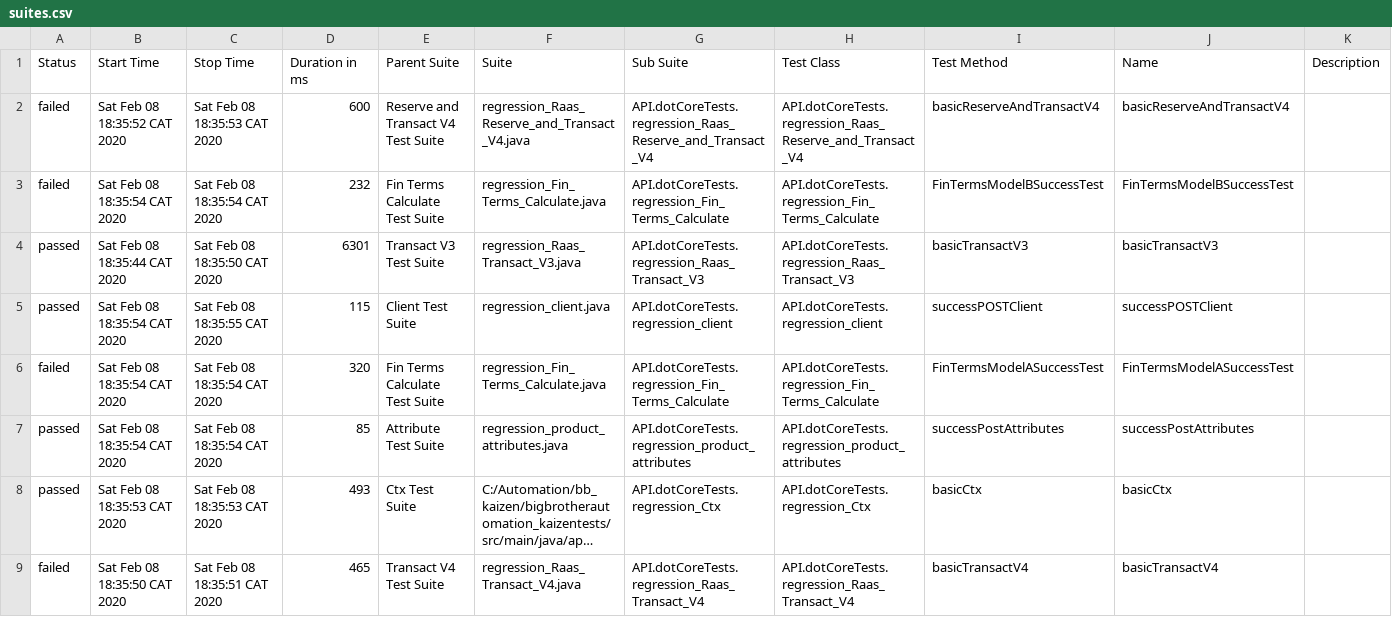
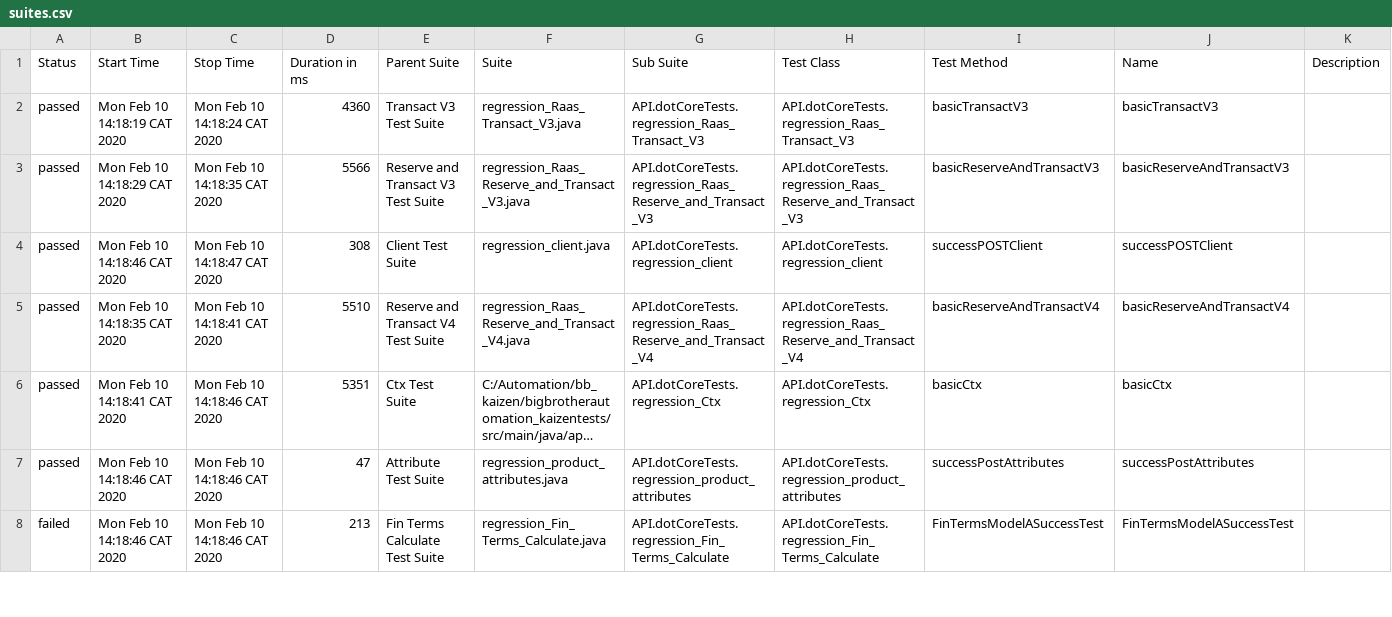
Before and after one commit to MykolaOdynets111/clicatel, a CSV file: allure-report/data/suites.csv, drawn as a sheet; only a part is shown; long unchanged cells end in …; removed rows and columns are numbered as before the commit, all else as after; the diff covers the shown part only; the diff names each change by its address in the sheet, - before the commit and + after, or states it on an @@ line.

Commit message:
Added additional test cases

```diff
--- a/allure-report/data/suites.csv
+++ b/allure-report/data/suites.csv
-row 2: failed | Sat Feb 08 18:35:52 CAT 2020 | Sat Feb 08 18:35:53 CAT 2020 | 600 | Reserve and Transact V4 Test Suite | regression_Raas_Reserve_and_Transact_V4.java | API.dotCoreTests.regression_Raas_Reserve_and_Transact_V4 | API.dotCoreTests.regression_Raas_Reserve_and_Transact_V4 | basicReserveAndTransactV4 | basicReserveAndTransactV4
-row 3: failed | Sat Feb 08 18:35:54 CAT 2020 | Sat Feb 08 18:35:54 CAT 2020 | 232 | Fin Terms Calculate Test Suite | regression_Fin_Terms_Calculate.java | API.dotCoreTests.regression_Fin_Terms_Calculate | API.dotCoreTests.regression_Fin_Terms_Calculate | FinTermsModelBSuccessTest | FinTermsModelBSuccessTest
-B2 (Start Time): Sat Feb 08 18:35:44 CAT 2020
+B2 (Start Time): Mon Feb 10 14:18:19 CAT 2020
-C2 (Stop Time): Sat Feb 08 18:35:50 CAT 2020
+C2 (Stop Time): Mon Feb 10 14:18:24 CAT 2020
-D2 (Duration in ms): 6301
+D2 (Duration in ms): 4360
+row 3: passed | Mon Feb 10 14:18:29 CAT 2020 | Mon Feb 10 14:18:35 CAT 2020 | 5566 | Reserve and Transact V3 Test Suite | regression_Raas_Reserve_and_Transact_V3.java | API.dotCoreTests.regression_Raas_Reserve_and_Transact_V3 | API.dotCoreTests.regression_Raas_Reserve_and_Transact_V3 | basicReserveAndTransactV3 | basicReserveAndTransactV3
-B4 (Start Time): Sat Feb 08 18:35:54 CAT 2020
+B4 (Start Time): Mon Feb 10 14:18:46 CAT 2020
-C4 (Stop Time): Sat Feb 08 18:35:55 CAT 2020
+C4 (Stop Time): Mon Feb 10 14:18:47 CAT 2020
-D4 (Duration in ms): 115
+D4 (Duration in ms): 308
-row 6: failed | Sat Feb 08 18:35:54 CAT 2020 | Sat Feb 08 18:35:54 CAT 2020 | 320 | Fin Terms Calculate Test Suite | regression_Fin_Terms_Calculate.java | API.dotCoreTests.regression_Fin_Terms_Calculate | API.dotCoreTests.regression_Fin_Terms_Calculate | FinTermsModelASuccessTest | FinTermsModelASuccessTest
-B5 (Start Time): Sat Feb 08 18:35:54 CAT 2020
+B5 (Start Time): Mon Feb 10 14:18:35 CAT 2020
-C5 (Stop Time): Sat Feb 08 18:35:54 CAT 2020
+C5 (Stop Time): Mon Feb 10 14:18:41 CAT 2020
-D5 (Duration in ms): 85
+D5 (Duration in ms): 5510
-E5 (Parent Suite): Attribute Test Suite
+E5 (Parent Suite): Reserve and Transact V4 Test Suite
-F5 (Suite): regression_product_attributes.java
+F5 (Suite): regression_Raas_Reserve_and_Transact_V4.java
-G5 (Sub Suite): API.dotCoreTests.regression_product_attributes
+G5 (Sub Suite): API.dotCoreTests.regression_Raas_Reserve_and_Transact_V4
-H5 (Test Class): API.dotCoreTests.regression_product_attributes
+H5 (Test Class): API.dotCoreTests.regression_Raas_Reserve_and_Transact_V4
-I5 (Test Method): successPostAttributes
+I5 (Test Method): basicReserveAndTransactV4
-J5 (Name): successPostAttributes
+J5 (Name): basicReserveAndTransactV4
-B6 (Start Time): Sat Feb 08 18:35:53 CAT 2020
+B6 (Start Time): Mon Feb 10 14:18:41 CAT 2020
-C6 (Stop Time): Sat Feb 08 18:35:53 CAT 2020
+C6 (Stop Time): Mon Feb 10 14:18:46 CAT 2020
-D6 (Duration in ms): 493
+D6 (Duration in ms): 5351
+row 7: passed | Mon Feb 10 14:18:46 CAT 2020 | Mon Feb 10 14:18:46 CAT 2020 | 47 | Attribute Test Suite | regression_product_attributes.java | API.dotCoreTests.regression_product_attributes | API.dotCoreTests.regression_product_attributes | successPostAttributes | successPostAttributes
-B8 (Start Time): Sat Feb 08 18:35:50 CAT 2020
+B8 (Start Time): Mon Feb 10 14:18:46 CAT 2020
-C8 (Stop Time): Sat Feb 08 18:35:51 CAT 2020
+C8 (Stop Time): Mon Feb 10 14:18:46 CAT 2020
-D8 (Duration in ms): 465
+D8 (Duration in ms): 213
-E8 (Parent Suite): Transact V4 Test Suite
+E8 (Parent Suite): Fin Terms Calculate Test Suite
-F8 (Suite): regression_Raas_Transact_V4.java
+F8 (Suite): regression_Fin_Terms_Calculate.java
-G8 (Sub Suite): API.dotCoreTests.regression_Raas_Transact_V4
+G8 (Sub Suite): API.dotCoreTests.regression_Fin_Terms_Calculate
-H8 (Test Class): API.dotCoreTests.regression_Raas_Transact_V4
+H8 (Test Class): API.dotCoreTests.regression_Fin_Terms_Calculate
-I8 (Test Method): basicTransactV4
+I8 (Test Method): FinTermsModelASuccessTest
-J8 (Name): basicTransactV4
+J8 (Name): FinTermsModelASuccessTest
```
Also changed, not shown: 1 added row and 12 edited cells elsewhere in this file, 43 other files.
